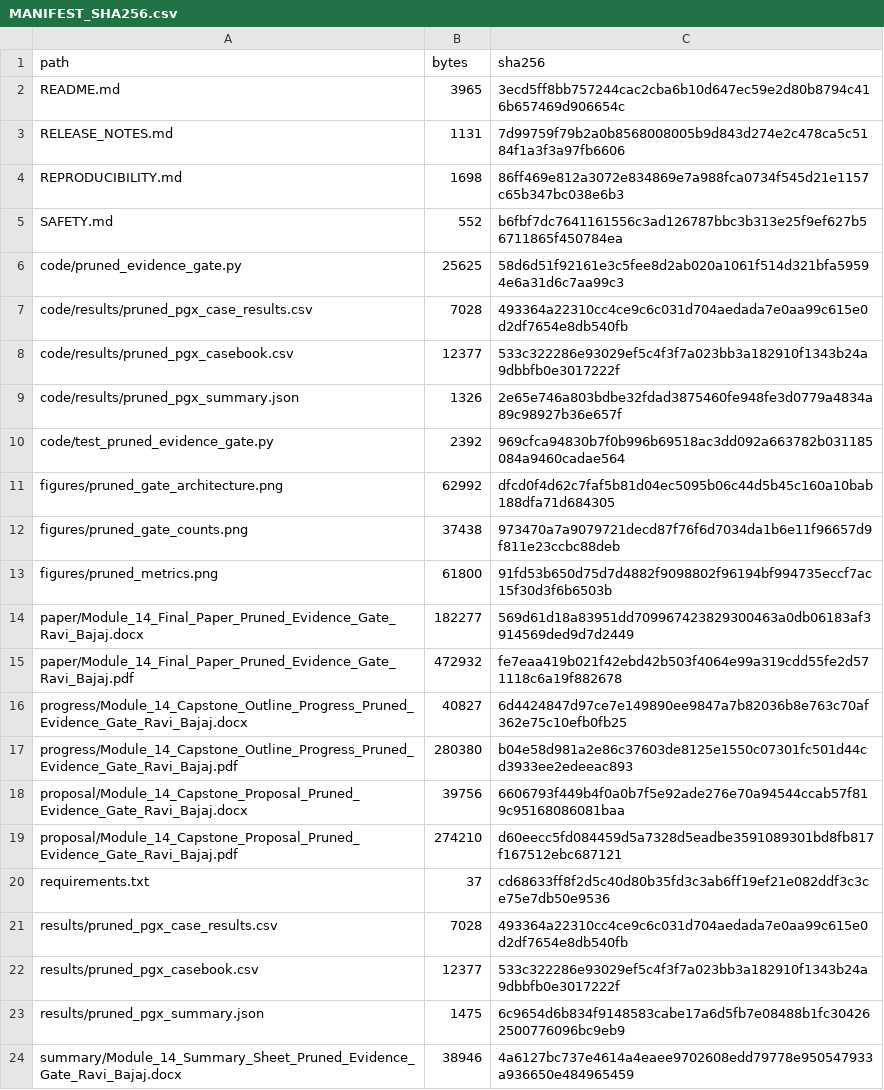
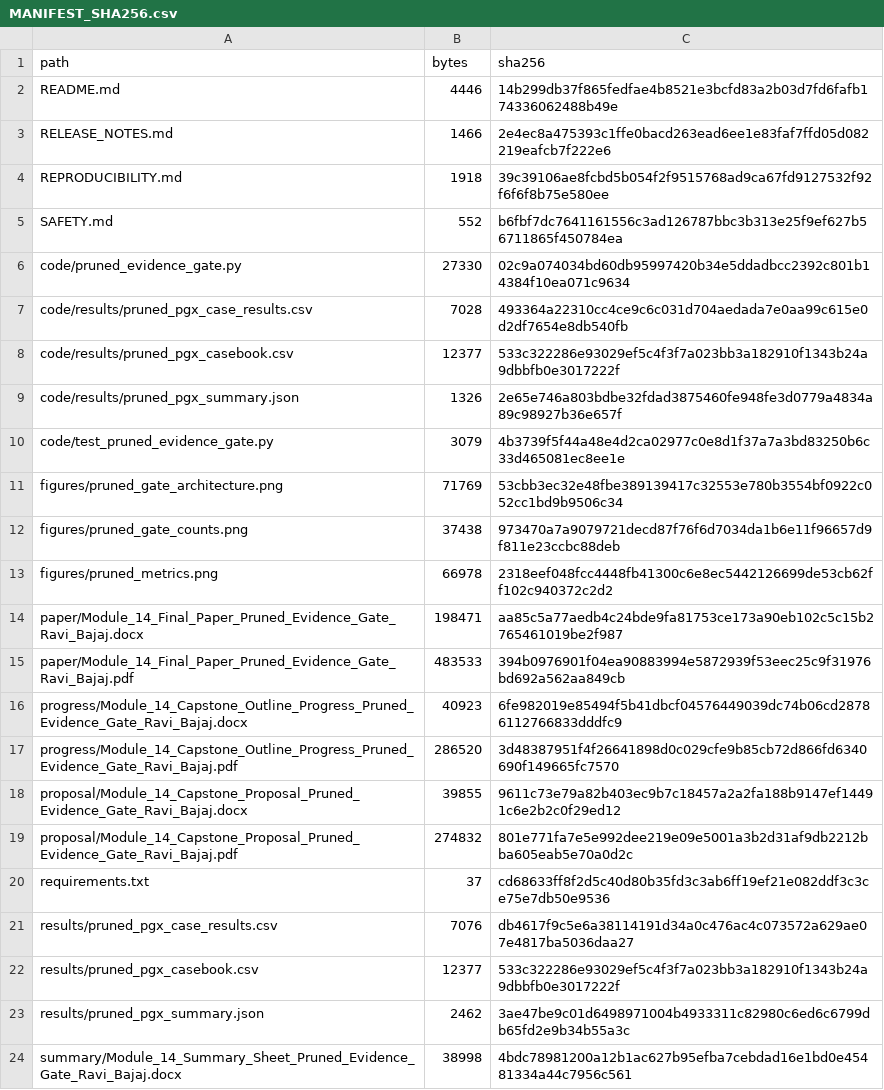
Before and after one commit to rbajaj5/evidence-gated-pgx-llm-alerts, a CSV file: MANIFEST_SHA256.csv, drawn as a sheet; only a part is shown; the diff covers the shown part only.

```diff
--- a/MANIFEST_SHA256.csv
+++ b/MANIFEST_SHA256.csv
@@ -1,7 +1,7 @@
 path,bytes,sha256
-README.md,3965,3ecd5ff8bb757244cac2cba6b10d647ec59e2d80b8794c416b657469d906654c
-RELEASE_NOTES.md,1131,7d99759f79b2a0b8568008005b9d843d274e2c478ca5c5184f1a3f3a97fb6606
-REPRODUCIBILITY.md,1698,86ff469e812a3072e834869e7a988fca0734f545d21e1157c65b347bc038e6b3
+README.md,4446,14b299db37f865fedfae4b8521e3bcfd83a2b03d7fd6fafb174336062488b49e
+RELEASE_NOTES.md,1466,2e4ec8a475393c1ffe0bacd263ead6ee1e83faf7ffd05d082219eafcb7f222e6
+REPRODUCIBILITY.md,1918,39c39106ae8fcbd5b054f2f9515768ad9ca67fd9127532f92f6f6f8b75e580ee
 SAFETY.md,552,b6fbf7dc7641161556c3ad126787bbc3b313e25f9ef627b56711865f450784ea
-code/pruned_evidence_gate.py,25625,58d6d51f92161e3c5fee8d2ab020a1061f514d321bfa59594e6a31d6c7aa99c3
+code/pruned_evidence_gate.py,27330,02c9a074034bd60db95997420b34e5ddadbcc2392c801b14384f10ea071c9634
 code/results/pruned_pgx_case_results.csv,7028,493364a22310cc4ce9c6c031d704aedada7e0aa99c615e0d2df7654e8db540fb
@@ -9,16 +9,16 @@ code/results/pruned_pgx_casebook.csv,12377,533c322286e93029ef5c4f3f7a023bb3a1829
 code/results/pruned_pgx_summary.json,1326,2e65e746a803bdbe32fdad3875460fe948fe3d0779a4834a89c98927b36e657f
-code/test_pruned_evidence_gate.py,2392,969cfca94830b7f0b996b69518ac3dd092a663782b031185084a9460cadae564
-figures/pruned_gate_architecture.png,62992,dfcd0f4d62c7faf5b81d04ec5095b06c44d5b45c160a10bab188dfa71d684305
+code/test_pruned_evidence_gate.py,3079,4b3739f5f44a48e4d2ca02977c0e8d1f37a7a3bd83250b6c33d465081ec8ee1e
+figures/pruned_gate_architecture.png,71769,53cbb3ec32e48fbe389139417c32553e780b3554bf0922c052cc1bd9b9506c34
 figures/pruned_gate_counts.png,37438,973470a7a9079721decd87f76f6d7034da1b6e11f96657d9f811e23ccbc88deb
-figures/pruned_metrics.png,61800,91fd53b650d75d7d4882f9098802f96194bf994735eccf7ac15f30d3f6b6503b
-paper/Module_14_Final_Paper_Pruned_Evidence_Gate_Ravi_Bajaj.docx,182277,569d61d18a83951dd709967423829300463a0db06183af3914569ded9d7d2449
-paper/Module_14_Final_Paper_Pruned_Evidence_Gate_Ravi_Bajaj.pdf,472932,fe7eaa419b021f42ebd42b503f4064e99a319cdd55fe2d571118c6a19f882678
-progress/Module_14_Capstone_Outline_Progress_Pruned_Evidence_Gate_Ravi_Bajaj.docx,40827,6d4424847d97ce7e149890ee9847a7b82036b8e763c70af362e75c10efb0fb25
-progress/Module_14_Capstone_Outline_Progress_Pruned_Evidence_Gate_Ravi_Bajaj.pdf,280380,b04e58d981a2e86c37603de8125e1550c07301fc501d44cd3933ee2edeeac893
-proposal/Module_14_Capstone_Proposal_Pruned_Evidence_Gate_Ravi_Bajaj.docx,39756,6606793f449b4f0a0b7f5e92ade276e70a94544ccab57f819c95168086081baa
-proposal/Module_14_Capstone_Proposal_Pruned_Evidence_Gate_Ravi_Bajaj.pdf,274210,d60eecc5fd084459d5a7328d5eadbe3591089301bd8fb817f167512ebc687121
+figures/pruned_metrics.png,66978,2318eef048fcc4448fb41300c6e8ec5442126699de53cb62ff102c940372c2d2
+paper/Module_14_Final_Paper_Pruned_Evidence_Gate_Ravi_Bajaj.docx,198471,aa85c5a77aedb4c24bde9fa81753ce173a90eb102c5c15b2765461019be2f987
+paper/Module_14_Final_Paper_Pruned_Evidence_Gate_Ravi_Bajaj.pdf,483533,394b0976901f04ea90883994e5872939f53eec25c9f31976bd692a562aa849cb
+progress/Module_14_Capstone_Outline_Progress_Pruned_Evidence_Gate_Ravi_Bajaj.docx,40923,6fe982019e85494f5b41dbcf04576449039dc74b06cd28786112766833dddfc9
+progress/Module_14_Capstone_Outline_Progress_Pruned_Evidence_Gate_Ravi_Bajaj.pdf,286520,3d48387951f4f26641898d0c029cfe9b85cb72d866fd6340690f149665fc7570
+proposal/Module_14_Capstone_Proposal_Pruned_Evidence_Gate_Ravi_Bajaj.docx,39855,9611c73e79a82b403ec9b7c18457a2a2fa188b9147ef14491c6e2b2c0f29ed12
+proposal/Module_14_Capstone_Proposal_Pruned_Evidence_Gate_Ravi_Bajaj.pdf,274832,801e771fa7e5e992dee219e09e5001a3b2d31af9db2212bba605eab5e70a0d2c
 requirements.txt,37,cd68633ff8f2d5c40d80b35fd3c3ab6ff19ef21e082ddf3c3ce75e7db50e9536
-results/pruned_pgx_case_results.csv,7028,493364a22310cc4ce9c6c031d704aedada7e0aa99c615e0d2df7654e8db540fb
+results/pruned_pgx_case_results.csv,7076,db4617f9c5e6a38114191d34a0c476ac4c073572a629ae07e4817ba5036daa27
 results/pruned_pgx_casebook.csv,12377,533c322286e93029ef5c4f3f7a023bb3a182910f1343b24a9dbbfb0e3017222f
-results/pruned_pgx_summary.json,1475,6c9654d6b834f9148583cabe17a6d5fb7e08488b1fc304262500776096bc9eb9
-summary/Module_14_Summary_Sheet_Pruned_Evidence_Gate_Ravi_Bajaj.docx,38946,4a6127bc737e4614a4eaee9702608edd79778e950547933a936650e484965459
+results/pruned_pgx_summary.json,2462,3ae47be9c01d6498971004b4933311c82980c6ed6c6799db65fd2e9b34b55a3c
+summary/Module_14_Summary_Sheet_Pruned_Evidence_Gate_Ravi_Bajaj.docx,38998,4bdc78981200a12b1ac627b95efba7cebdad16e1bd0e45481334a44c7956c561
```
Also changed, not shown: 6 edited cells elsewhere in this file, results/pruned_pgx_case_results.csv, 19 other files.
